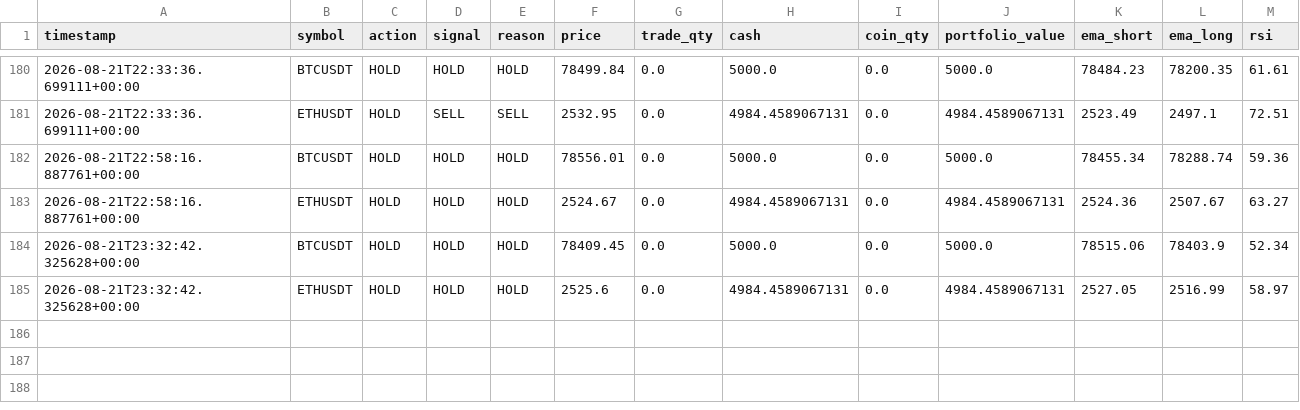
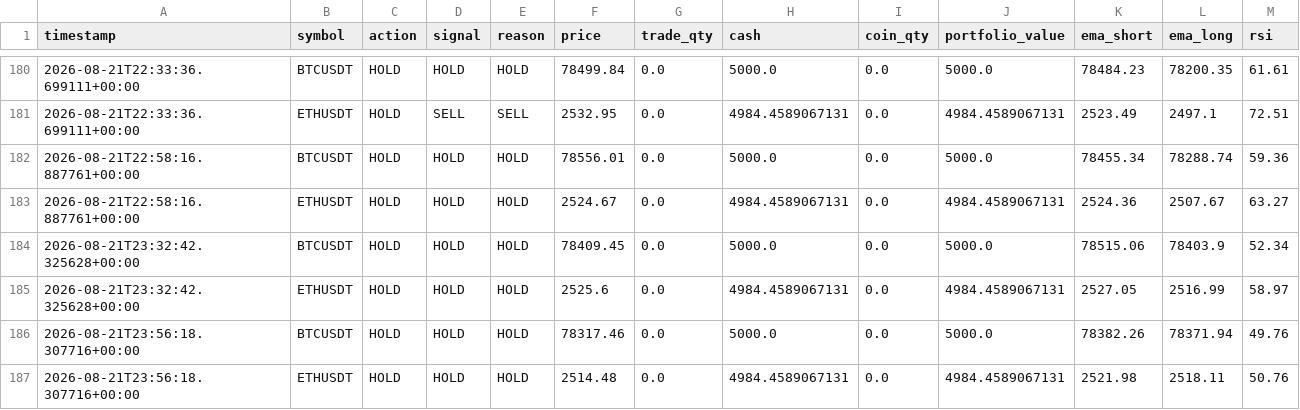
Before and after one commit to Galaxyarmy/crypto-paper-trader, a CSV file: trade_log_v3_1.csv, drawn as a sheet; only a part is shown, gaps mark what is left out.

Commit message:
Update paper trading state [skip ci]

```diff
--- a/trade_log_v3_1.csv
+++ b/trade_log_v3_1.csv
@@ -185 +185,3 @@ timestamp,symbol,action,signal,reason,price,trade_qty,cash,coin_qty,portfolio_va
 2026-08-21T23:32:42.325628+00:00,ETHUSDT,HOLD,HOLD,HOLD,2525.6,0.0,4984.4589067131,0.0,4984.4589067131,2527.05,2516.99,58.97
+2026-08-21T23:56:18.307716+00:00,BTCUSDT,HOLD,HOLD,HOLD,78317.46,0.0,5000.0,0.0,5000.0,78382.26,78371.94,49.76
+2026-08-21T23:56:18.307716+00:00,ETHUSDT,HOLD,HOLD,HOLD,2514.48,0.0,4984.4589067131,0.0,4984.4589067131,2521.98,2518.11,50.76
```
